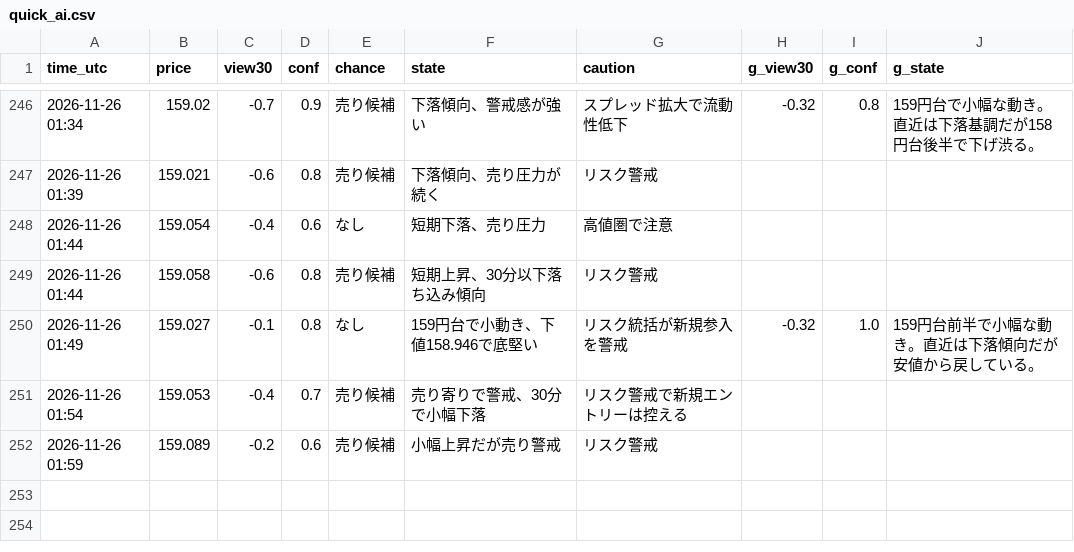
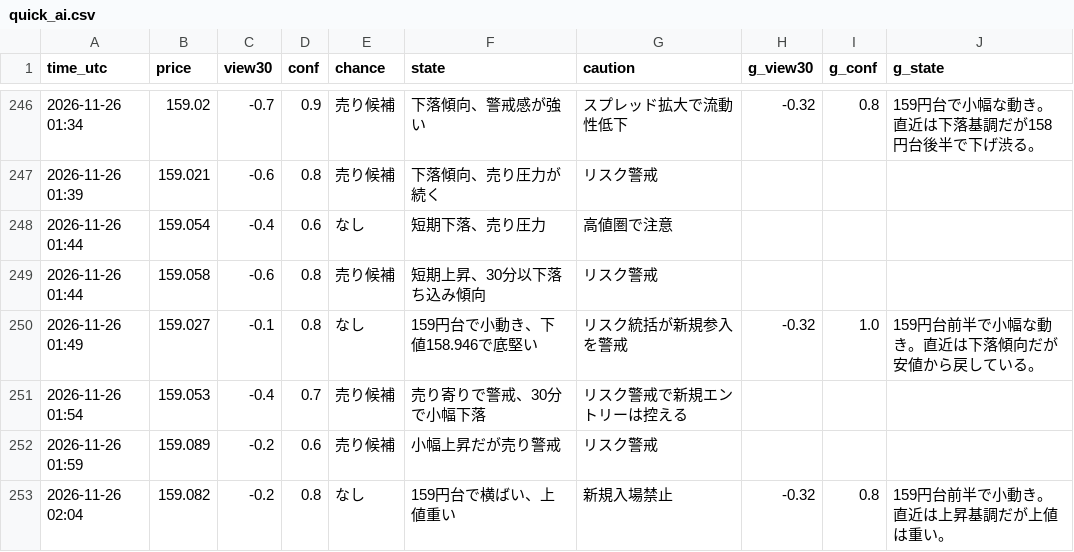
Before and after one commit to ke104-debug/fx-, a CSV file: journal/quick_ai.csv, drawn as a sheet; only a part is shown, gaps mark what is left out; the diff names each change by its address in the sheet, - before the commit and + after, or states it on an @@ line.

```diff
--- a/journal/quick_ai.csv
+++ b/journal/quick_ai.csv
+row 253: 2026-11-26 02:04 | 159.082 | -0.2 | 0.8 | なし | 159円台で横ばい、上値重い | 新規入場禁止 | -0.32 | 0.8 | 159円台前半で小動き。直近は上昇基調だが上値は重い。
```
Also changed, not shown: journal/gemini_usage.csv.
